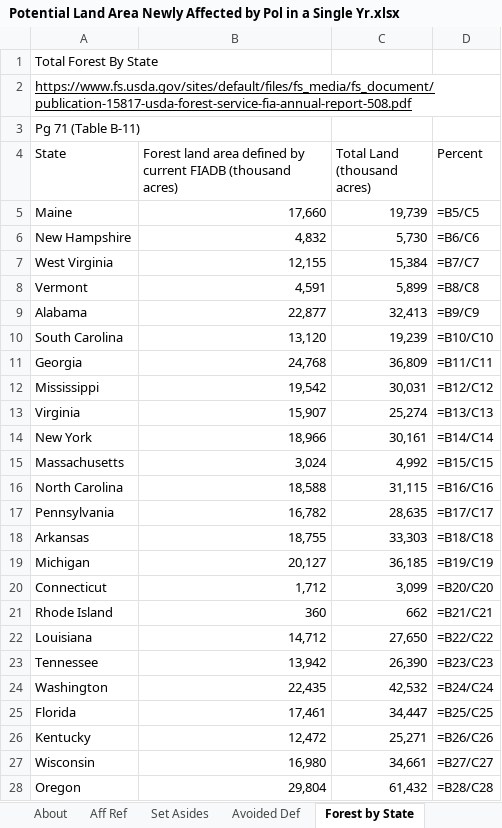
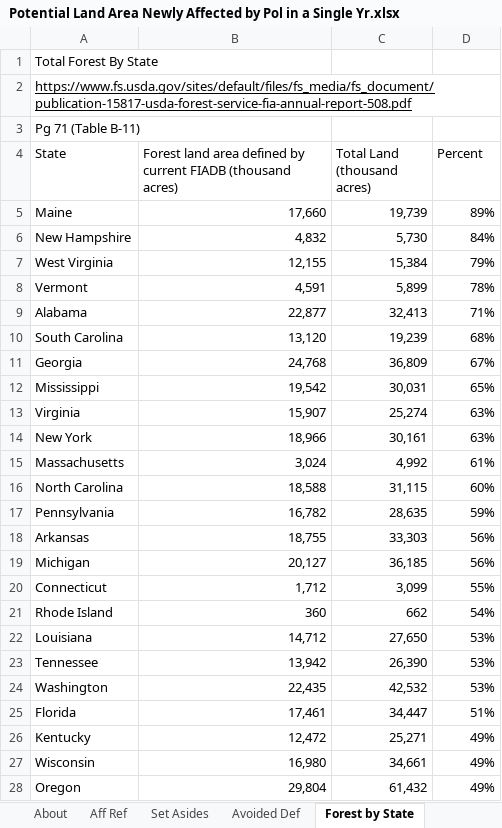
Before and after one commit to EnergyInnovation/eps-northdakota, an Excel workbook: InputData/land/PLANAbPiaSY/Potential Land Area Newly Affected by Pol in a Single Yr.xlsx, sheet Forest by State, drawn as a sheet; only a part is shown; values as stored, in another font and other column widths than the file's, no borders; formulas without a stored value are shown as written; the diff covers the shown part only; the diff names each change by its address in the sheet, - before the commit and + after, or states it on an @@ line.

```diff
--- a/InputData/land/PLANAbPiaSY/Potential Land Area Newly Affected by Pol in a Single Yr.xlsx (sheet Forest by State)
+++ b/InputData/land/PLANAbPiaSY/Potential Land Area Newly Affected by Pol in a Single Yr.xlsx (sheet Forest by State)
-D5 (Percent): =B5/C5
+D5 (Percent): 89%
-D6 (Percent): =B6/C6
+D6 (Percent): 84%
-D7 (Percent): =B7/C7
+D7 (Percent): 79%
-D8 (Percent): =B8/C8
+D8 (Percent): 78%
-D9 (Percent): =B9/C9
+D9 (Percent): 71%
-D10 (Percent): =B10/C10
+D10 (Percent): 68%
-D11 (Percent): =B11/C11
+D11 (Percent): 67%
-D12 (Percent): =B12/C12
+D12 (Percent): 65%
-D13 (Percent): =B13/C13
+D13 (Percent): 63%
-D14 (Percent): =B14/C14
+D14 (Percent): 63%
-D15 (Percent): =B15/C15
+D15 (Percent): 61%
-D16 (Percent): =B16/C16
+D16 (Percent): 60%
-D17 (Percent): =B17/C17
+D17 (Percent): 59%
-D18 (Percent): =B18/C18
+D18 (Percent): 56%
-D19 (Percent): =B19/C19
+D19 (Percent): 56%
-D20 (Percent): =B20/C20
+D20 (Percent): 55%
-D21 (Percent): =B21/C21
+D21 (Percent): 54%
-D22 (Percent): =B22/C22
+D22 (Percent): 53%
-D23 (Percent): =B23/C23
+D23 (Percent): 53%
-D24 (Percent): =B24/C24
+D24 (Percent): 53%
-D25 (Percent): =B25/C25
+D25 (Percent): 51%
-D26 (Percent): =B26/C26
+D26 (Percent): 49%
-D27 (Percent): =B27/C27
+D27 (Percent): 49%
-D28 (Percent): =B28/C28
+D28 (Percent): 49%
```
Also changed, not shown: 26 edited cells elsewhere in this sheet, sheet County Data, sheet PLANAbPiaSY, sheet Impr Forest Mgmt, sheet Set Asides, sheet Aff Ref, sheet About, InputData/elec/BRPSPTY/BAU RPS Percentage This Year.xlsx, InputData/fuels/BFPIaE/BAU Fuel Production Imports and Exports.xlsx, 13 other files.
